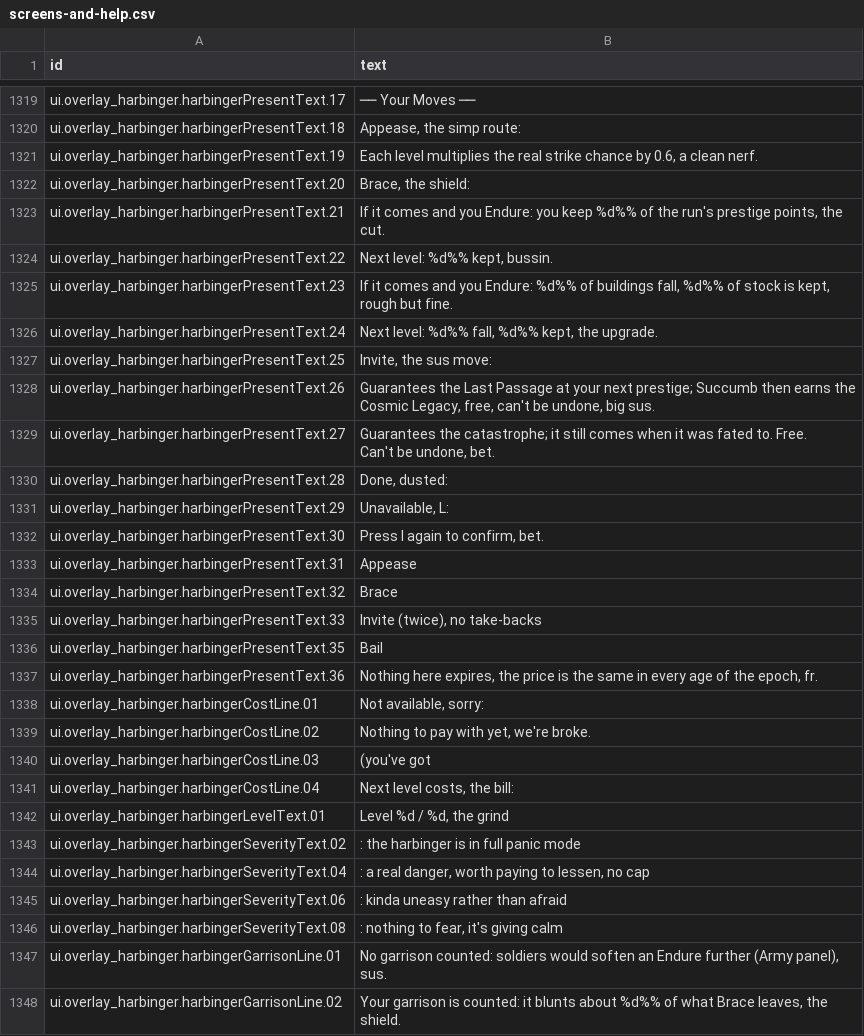
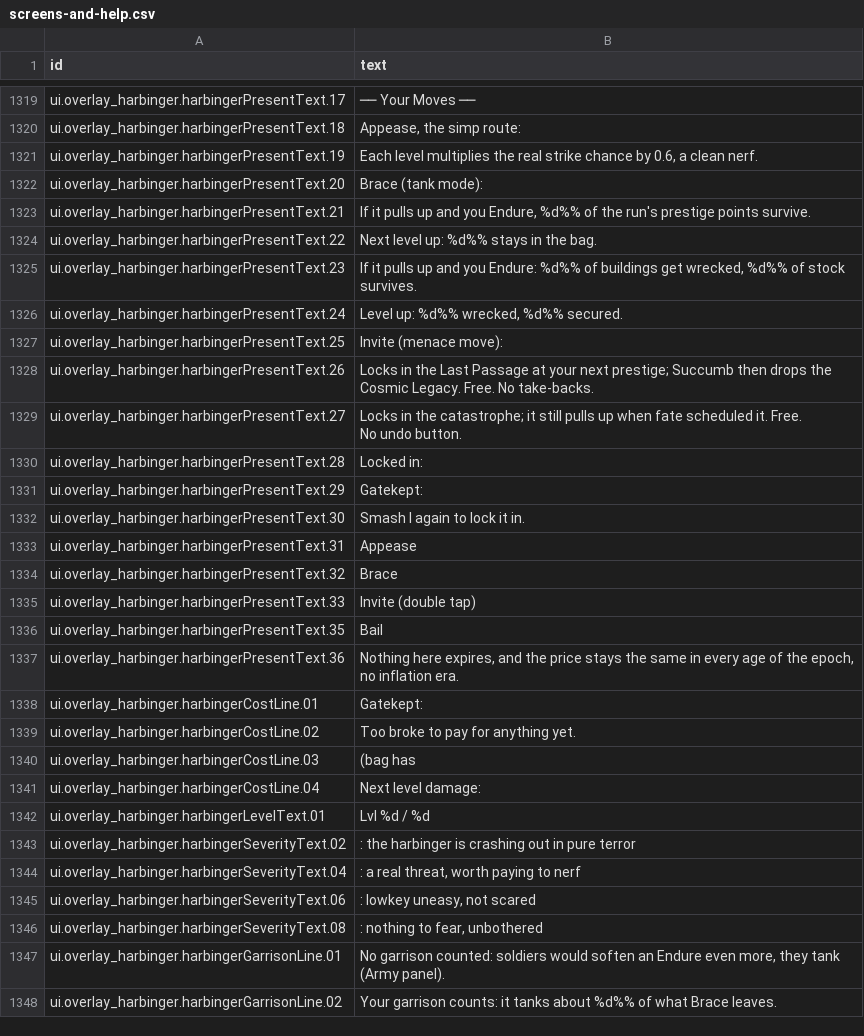
Before and after one commit to espresso20/ageforge, a CSV file: words/vibe/screens-and-help.csv, drawn as a sheet; only a part is shown, gaps mark what is left out; the diff covers the shown part only.

```diff
--- a/words/vibe/screens-and-help.csv
+++ b/words/vibe/screens-and-help.csv
@@ -1504,30 +1504,30 @@ ui.overlay_harbinger.harbingerPresentText.18,"Appease, the simp route: "
 ui.overlay_harbinger.harbingerPresentText.19,"     Each level multiplies the real strike chance by 0.6, a clean nerf."
-ui.overlay_harbinger.harbingerPresentText.20,"Brace, the shield: "
-ui.overlay_harbinger.harbingerPresentText.21,"     If it comes and you Endure: you keep %d%% of the run's prestige points, the cut."
-ui.overlay_harbinger.harbingerPresentText.22,"     Next level: %d%% kept, bussin."
-ui.overlay_harbinger.harbingerPresentText.23,"     If it comes and you Endure: %d%% of buildings fall, %d%% of stock is kept, rough but fine."
-ui.overlay_harbinger.harbingerPresentText.24,"     Next level: %d%% fall, %d%% kept, the upgrade."
-ui.overlay_harbinger.harbingerPresentText.25,"Invite, the sus move: "
-ui.overlay_harbinger.harbingerPresentText.26,"     Guarantees the Last Passage at your next prestige; Succumb then earns the
-     Cosmic Legacy, free, can't be undone, big sus."
-ui.overlay_harbinger.harbingerPresentText.27,"     Guarantees the catastrophe; it still comes when it was fated to. Free.
-     Can't be undone, bet."
-ui.overlay_harbinger.harbingerPresentText.28,"Done, dusted: "
-ui.overlay_harbinger.harbingerPresentText.29,"Unavailable, L: "
-ui.overlay_harbinger.harbingerPresentText.30,"Press I again to confirm, bet."
+ui.overlay_harbinger.harbingerPresentText.20,Brace (tank mode):
+ui.overlay_harbinger.harbingerPresentText.21,"     If it pulls up and you Endure, %d%% of the run's prestige points survive."
+ui.overlay_harbinger.harbingerPresentText.22,"     Next level up: %d%% stays in the bag."
+ui.overlay_harbinger.harbingerPresentText.23,"     If it pulls up and you Endure: %d%% of buildings get wrecked, %d%% of stock survives."
+ui.overlay_harbinger.harbingerPresentText.24,"     Level up: %d%% wrecked, %d%% secured."
+ui.overlay_harbinger.harbingerPresentText.25,Invite (menace move):
+ui.overlay_harbinger.harbingerPresentText.26,"     Locks in the Last Passage at your next prestige; Succumb then drops the
+     Cosmic Legacy. Free. No take-backs."
+ui.overlay_harbinger.harbingerPresentText.27,"     Locks in the catastrophe; it still pulls up when fate scheduled it. Free.
+     No undo button."
+ui.overlay_harbinger.harbingerPresentText.28,Locked in:
+ui.overlay_harbinger.harbingerPresentText.29,Gatekept:
+ui.overlay_harbinger.harbingerPresentText.30,Smash I again to lock it in.
 ui.overlay_harbinger.harbingerPresentText.31,Appease
 ui.overlay_harbinger.harbingerPresentText.32,Brace
-ui.overlay_harbinger.harbingerPresentText.33,"Invite (twice), no take-backs"
+ui.overlay_harbinger.harbingerPresentText.33,Invite (double tap)
 ui.overlay_harbinger.harbingerPresentText.35,Bail
-ui.overlay_harbinger.harbingerPresentText.36," Nothing here expires, the price is the same in every age of the epoch, fr."
-ui.overlay_harbinger.harbingerCostLine.01,"Not available, sorry: "
-ui.overlay_harbinger.harbingerCostLine.02,"Nothing to pay with yet, we're broke."
-ui.overlay_harbinger.harbingerCostLine.03," (you've got "
-ui.overlay_harbinger.harbingerCostLine.04,"     Next level costs, the bill: "
-ui.overlay_harbinger.harbingerLevelText.01,"Level %d / %d, the grind"
-ui.overlay_harbinger.harbingerSeverityText.02,: the harbinger is in full panic mode
-ui.overlay_harbinger.harbingerSeverityText.04,": a real danger, worth paying to lessen, no cap"
-ui.overlay_harbinger.harbingerSeverityText.06,: kinda uneasy rather than afraid
-ui.overlay_harbinger.harbingerSeverityText.08,": nothing to fear, it's giving calm"
-ui.overlay_harbinger.harbingerGarrisonLine.01,"     No garrison counted: soldiers would soften an Endure further (Army panel), sus."
-ui.overlay_harbinger.harbingerGarrisonLine.02,"     Your garrison is counted: it blunts about %d%% of what Brace leaves, the shield."
+ui.overlay_harbinger.harbingerPresentText.36," Nothing here expires, and the price stays the same in every age of the epoch, no inflation era."
+ui.overlay_harbinger.harbingerCostLine.01,Gatekept:
+ui.overlay_harbinger.harbingerCostLine.02,Too broke to pay for anything yet.
+ui.overlay_harbinger.harbingerCostLine.03," (bag has "
+ui.overlay_harbinger.harbingerCostLine.04,"     Next level damage: "
+ui.overlay_harbinger.harbingerLevelText.01,Lvl %d / %d
+ui.overlay_harbinger.harbingerSeverityText.02,: the harbinger is crashing out in pure terror
+ui.overlay_harbinger.harbingerSeverityText.04,": a real threat, worth paying to nerf"
+ui.overlay_harbinger.harbingerSeverityText.06,": lowkey uneasy, not scared"
+ui.overlay_harbinger.harbingerSeverityText.08,": nothing to fear, unbothered"
+ui.overlay_harbinger.harbingerGarrisonLine.01,"     No garrison counted: soldiers would soften an Endure even more, they tank (Army panel)."
+ui.overlay_harbinger.harbingerGarrisonLine.02,"     Your garrison counts: it tanks about %d%% of what Brace leaves."
```
Also changed, not shown: 101 edited cells elsewhere in this file.
